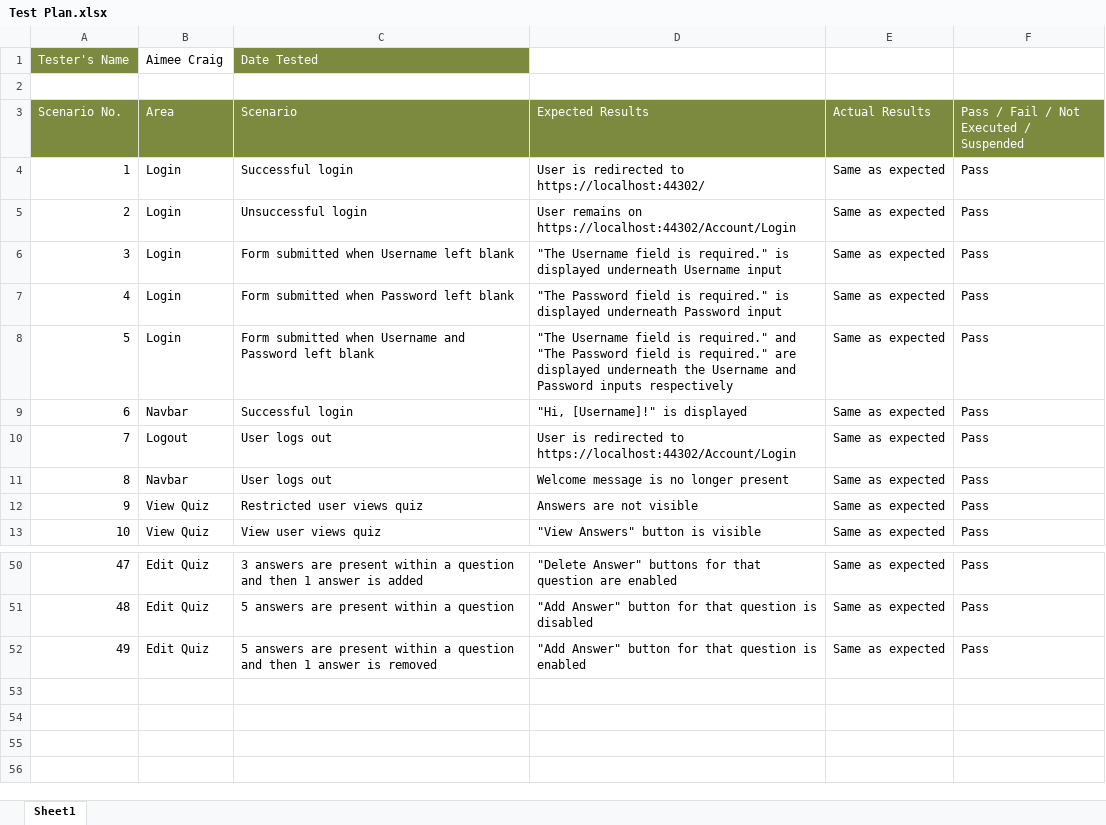
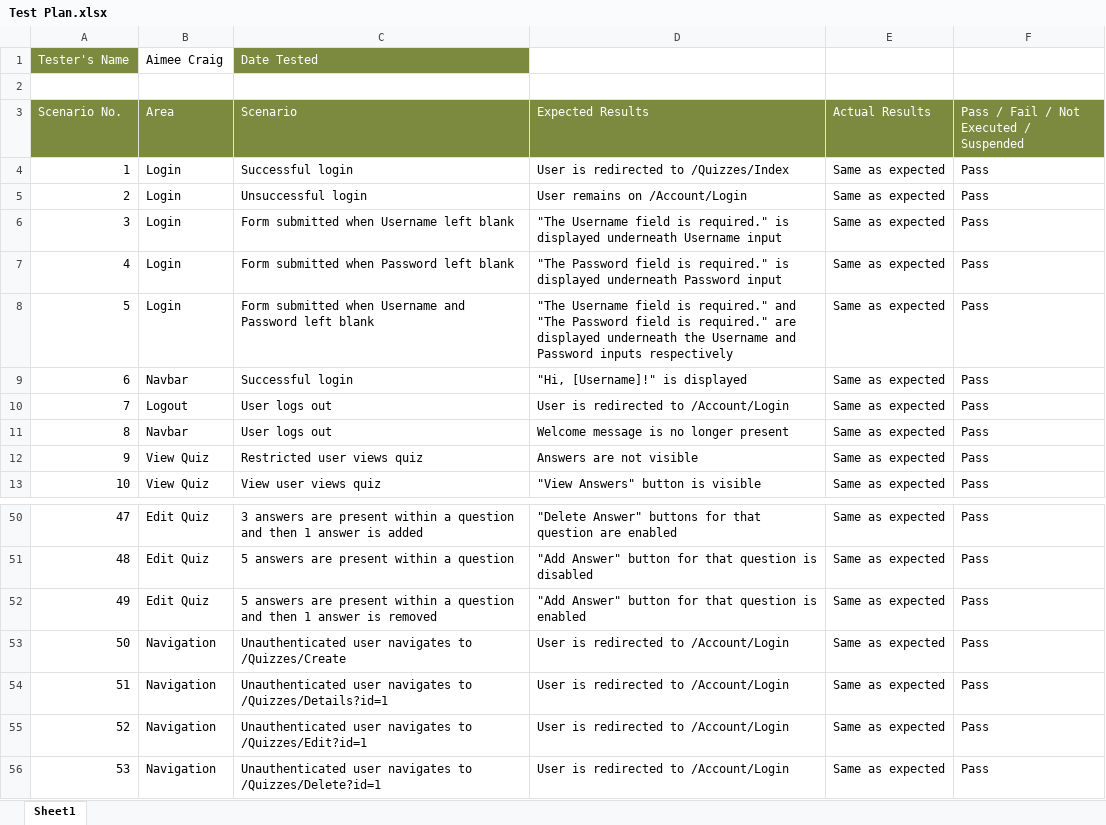
Before and after one commit to aimeesophia/WebbiSkools.QuizManager, an Excel workbook: Documentation/Test Plan.xlsx, sheet Sheet1, drawn as a sheet; only a part is shown, gaps mark what is left out; values as stored, in another font and other column widths than the file's, no borders; conditional formats not drawn; the diff names each change by its address in the sheet, - before the commit and + after, or states it on an @@ line.

Commit message:
Users must be authenticated to access web app.

```diff
--- a/Documentation/Test Plan.xlsx (sheet Sheet1)
+++ b/Documentation/Test Plan.xlsx (sheet Sheet1)
-D4 (Expected Results): User is redirected to https://localhost:44302/
+D4 (Expected Results): User is redirected to /Quizzes/Index
-D5 (Expected Results): User remains on https://localhost:44302/Account/Login
+D5 (Expected Results): User remains on /Account/Login
-D10 (Expected Results): …redirected to https://localhost:44302/Account/Login
+D10 (Expected Results): …redirected to /Account/Login
+row 53: 50 | Navigation | Unauthenticated user navigates to /Quizzes/Create | User is redirected to /Account/Login | Same as expected | Pass
+row 54: 51 | Navigation | Unauthenticated user navigates to /Quizzes/Details?id=1 | User is redirected to /Account/Login | Same as expected | Pass
+row 55: 52 | Navigation | Unauthenticated user navigates to /Quizzes/Edit?id=1 | User is redirected to /Account/Login | Same as expected | Pass
+row 56: 53 | Navigation | Unauthenticated user navigates to /Quizzes/Delete?id=1 | User is redirected to /Account/Login | Same as expected | Pass
```
Also changed, not shown: 3 other files.
